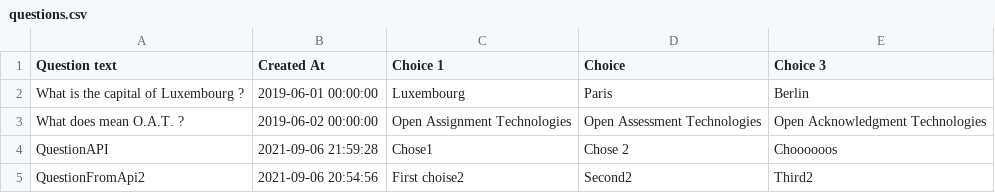
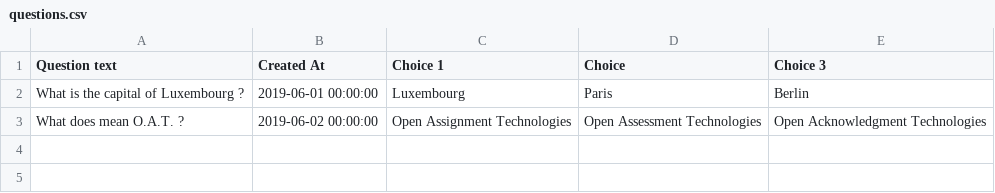
Before and after one commit to Businesspunk/arcadia-exercise, a CSV file: storage/app/questions/questions.csv, drawn as a sheet; the diff names each change by its address in the sheet, - before the commit and + after, or states it on an @@ line.

```diff
--- a/storage/app/questions/questions.csv
+++ b/storage/app/questions/questions.csv
-row 4: QuestionAPI | 2021-09-06 21:59:28 | Chose1 | Chose 2 | Choooooos
-row 5: QuestionFromApi2 | 2021-09-06 20:54:56 | First choise2 | Second2 | Third2
```
Also changed, not shown: 3 other files.
